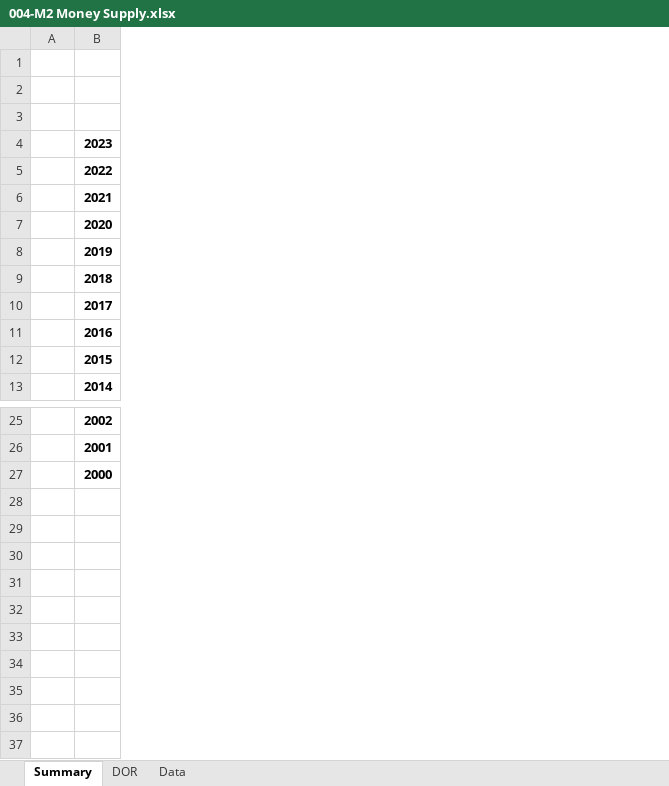
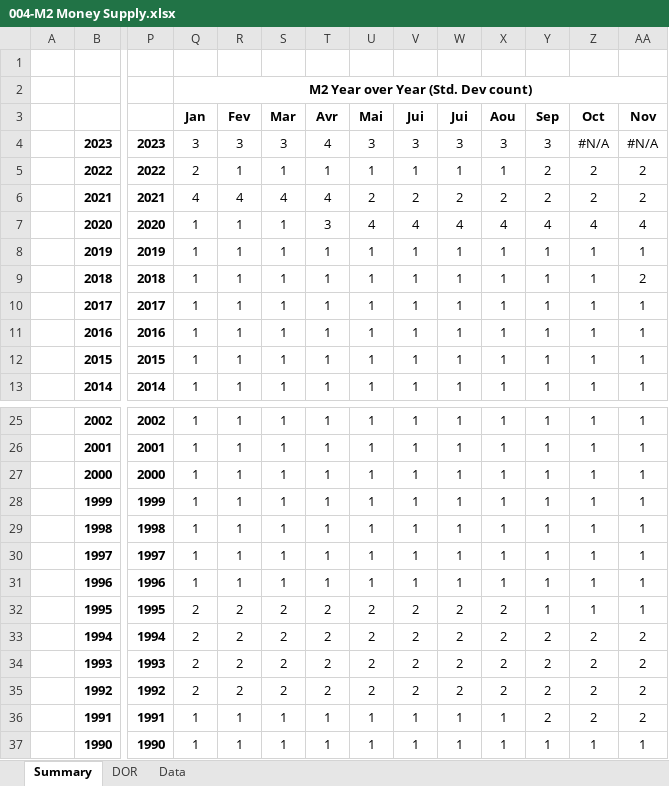
Before and after one commit to Necksus/TradingData, an Excel workbook: Excel/004-M2 Money Supply.xlsx, sheet Summary, drawn as a sheet; only a part is shown, gaps mark what is left out; values as stored, in another font and other column widths than the file's, no borders; charts and pictures and conditional formats not drawn; rows hold the shown columns only; the diff covers the shown part only; the diff names each change by its address in the sheet, - before the commit and + after, or states it on an @@ line.

```diff
--- a/Excel/004-M2 Money Supply.xlsx (sheet Summary)
+++ b/Excel/004-M2 Money Supply.xlsx (sheet Summary)
+column P, rows 4-13: 2023 | 2022 | 2021 | 2020 | 2019 | 2018 | 2017 | 2016 | 2015 | 2014; rows 25-27: 2002 | 2001 | 2000
+column Q, rows 2-13: M2 Year over Year (Std. Dev count) | Jan | 3 | 2 | 4 | 1 | 1 | 1 | 1 | 1 | 1 | 1; rows 25-27: all 1
+column R, rows 3-13: Fev | 3 | 1 | 4 | 1 | 1 | 1 | 1 | 1 | 1 | 1; rows 25-27: all 1
+column S, rows 3-13: Mar | 3 | 1 | 4 | 1 | 1 | 1 | 1 | 1 | 1 | 1; rows 25-27: all 1
+column T, rows 3-13: Avr | 4 | 1 | 4 | 3 | 1 | 1 | 1 | 1 | 1 | 1; rows 25-27: all 1
+column U, rows 3-13: Mai | 3 | 1 | 2 | 4 | 1 | 1 | 1 | 1 | 1 | 1; rows 25-27: all 1
+column V, rows 3-13: Jui | 3 | 1 | 2 | 4 | 1 | 1 | 1 | 1 | 1 | 1; rows 25-27: all 1
+column W, rows 3-13: Jui | 3 | 1 | 2 | 4 | 1 | 1 | 1 | 1 | 1 | 1; rows 25-27: all 1
+column X, rows 3-13: Aou | 3 | 1 | 2 | 4 | 1 | 1 | 1 | 1 | 1 | 1; rows 25-27: all 1
+column Y, rows 3-13: Sep | 3 | 2 | 2 | 4 | 1 | 1 | 1 | 1 | 1 | 1; rows 25-27: all 1
+column Z, rows 3-13: Oct | #N/A | 2 | 2 | 4 | 1 | 1 | 1 | 1 | 1 | 1; rows 25-27: all 1
+column AA, rows 3-13: Nov | #N/A | 2 | 2 | 4 | 1 | 2 | 1 | 1 | 1 | 1; rows 25-27: all 1
+row 28:  | 1999 | 1999 | 1 | 1 | 1 | 1 | 1 | 1 | 1 | 1 | 1 | 1 | 1
+row 29:  | 1998 | 1998 | 1 | 1 | 1 | 1 | 1 | 1 | 1 | 1 | 1 | 1 | 1
+row 30:  | 1997 | 1997 | 1 | 1 | 1 | 1 | 1 | 1 | 1 | 1 | 1 | 1 | 1
+row 31:  | 1996 | 1996 | 1 | 1 | 1 | 1 | 1 | 1 | 1 | 1 | 1 | 1 | 1
+row 32:  | 1995 | 1995 | 2 | 2 | 2 | 2 | 2 | 2 | 2 | 2 | 1 | 1 | 1
+row 33:  | 1994 | 1994 | 2 | 2 | 2 | 2 | 2 | 2 | 2 | 2 | 2 | 2 | 2
+row 34:  | 1993 | 1993 | 2 | 2 | 2 | 2 | 2 | 2 | 2 | 2 | 2 | 2 | 2
+row 35:  | 1992 | 1992 | 2 | 2 | 2 | 2 | 2 | 2 | 2 | 2 | 2 | 2 | 2
+row 36:  | 1991 | 1991 | 1 | 1 | 1 | 1 | 1 | 1 | 1 | 1 | 2 | 2 | 2
+row 37:  | 1990 | 1990 | 1 | 1 | 1 | 1 | 1 | 1 | 1 | 1 | 1 | 1 | 1
```
Also changed, not shown: 2 added columns and 3 edited cells elsewhere in this sheet, sheet DOR, sheet Data, formulas that keep their value, charts or pictures, Excel/001-GDP.xlsx, Excel/002-US Bonds.xlsx, 2 other files.
